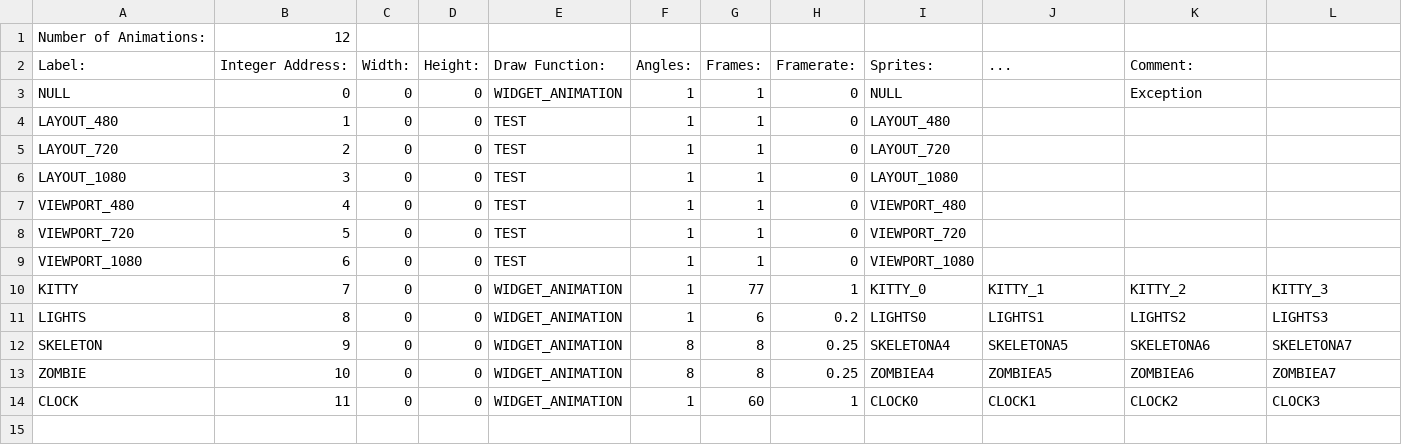
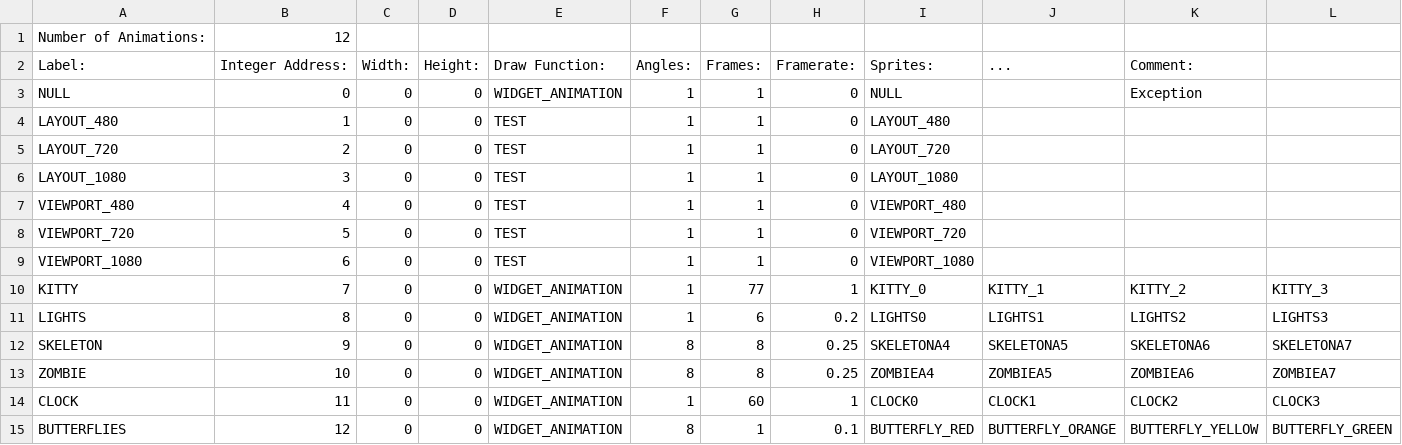
Before and after one commit to BostonBrooks/Spaghetti_Graveyard_Zero_2026, a CSV file: games/game0/maps/map0/graphics/animations.csv, drawn as a sheet; only a part is shown; rows hold the shown columns only; the diff names each change by its address in the sheet, - before the commit and + after, or states it on an @@ line.

```diff
--- a/games/game0/maps/map0/graphics/animations.csv
+++ b/games/game0/maps/map0/graphics/animations.csv
+row 15: BUTTERFLIES | 12 | 0 | 0 | WIDGET_ANIMATION | 8 | 1 | 0.1 | BUTTERFLY_RED | BUTTERFLY_ORANGE | BUTTERFLY_YELLOW | BUTTERFLY_GREEN
```
Also changed, not shown: games/game0/maps/map0/graphics/sprites.csv, games/game0/maps/map0/graphics/textures.csv, 9 other files.
